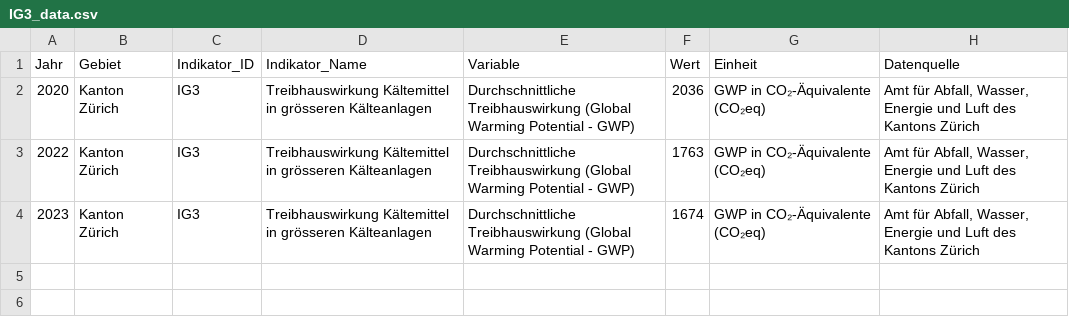
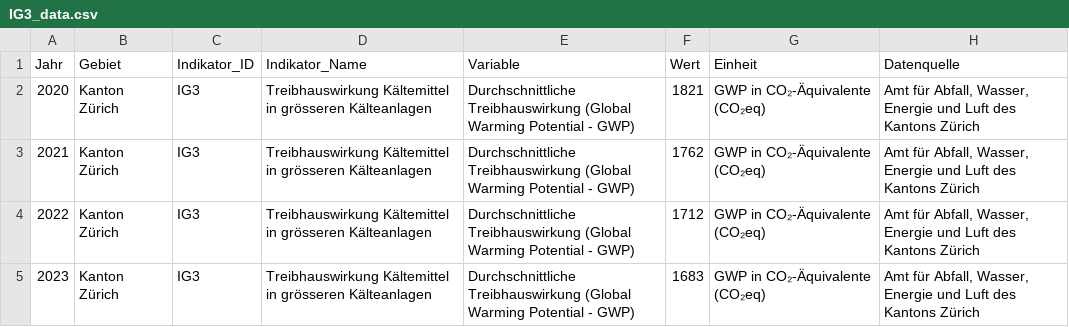
Before and after one commit to statistikZH/decarb_monitoring, a CSV file: output/IG3_data.csv, drawn as a sheet.

Commit message:
IG3: updated output

```diff
--- a/output/IG3_data.csv
+++ b/output/IG3_data.csv
@@ -1,4 +1,5 @@
 "Jahr","Gebiet","Indikator_ID","Indikator_Name","Variable","Wert","Einheit","Datenquelle"
-2020,"Kanton Zürich","IG3","Treibhauswirkung Kältemittel in grösseren Kälteanlagen","Durchschnittliche Treibhauswirkung (Global Warming Potential - GWP)",2036,"GWP in CO₂-Äquivalente (CO₂eq)","Amt für Abfall, Wasser, Energie und Luft des Kantons Zürich"
-2022,"Kanton Zürich","IG3","Treibhauswirkung Kältemittel in grösseren Kälteanlagen","Durchschnittliche Treibhauswirkung (Global Warming Potential - GWP)",1763,"GWP in CO₂-Äquivalente (CO₂eq)","Amt für Abfall, Wasser, Energie und Luft des Kantons Zürich"
-2023,"Kanton Zürich","IG3","Treibhauswirkung Kältemittel in grösseren Kälteanlagen","Durchschnittliche Treibhauswirkung (Global Warming Potential - GWP)",1674,"GWP in CO₂-Äquivalente (CO₂eq)","Amt für Abfall, Wasser, Energie und Luft des Kantons Zürich"
+2020,"Kanton Zürich","IG3","Treibhauswirkung Kältemittel in grösseren Kälteanlagen","Durchschnittliche Treibhauswirkung (Global Warming Potential - GWP)",1821,"GWP in CO₂-Äquivalente (CO₂eq)","Amt für Abfall, Wasser, Energie und Luft des Kantons Zürich"
+2021,"Kanton Zürich","IG3","Treibhauswirkung Kältemittel in grösseren Kälteanlagen","Durchschnittliche Treibhauswirkung (Global Warming Potential - GWP)",1762,"GWP in CO₂-Äquivalente (CO₂eq)","Amt für Abfall, Wasser, Energie und Luft des Kantons Zürich"
+2022,"Kanton Zürich","IG3","Treibhauswirkung Kältemittel in grösseren Kälteanlagen","Durchschnittliche Treibhauswirkung (Global Warming Potential - GWP)",1712,"GWP in CO₂-Äquivalente (CO₂eq)","Amt für Abfall, Wasser, Energie und Luft des Kantons Zürich"
+2023,"Kanton Zürich","IG3","Treibhauswirkung Kältemittel in grösseren Kälteanlagen","Durchschnittliche Treibhauswirkung (Global Warming Potential - GWP)",1683,"GWP in CO₂-Äquivalente (CO₂eq)","Amt für Abfall, Wasser, Energie und Luft des Kantons Zürich"
```
